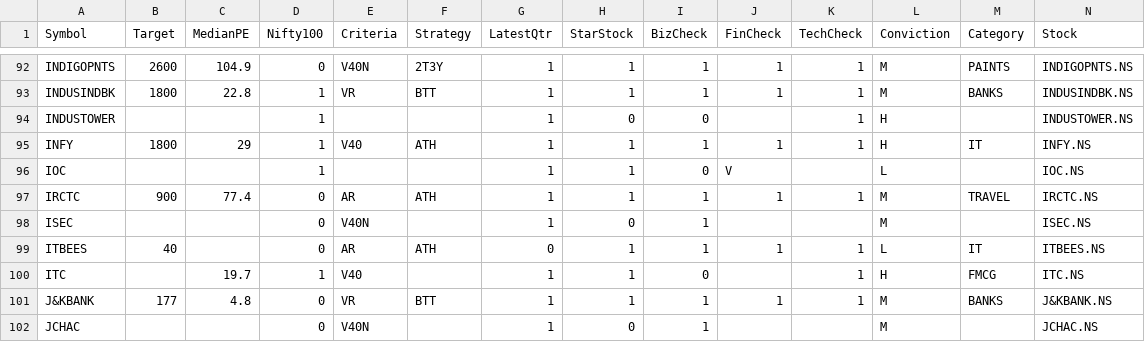
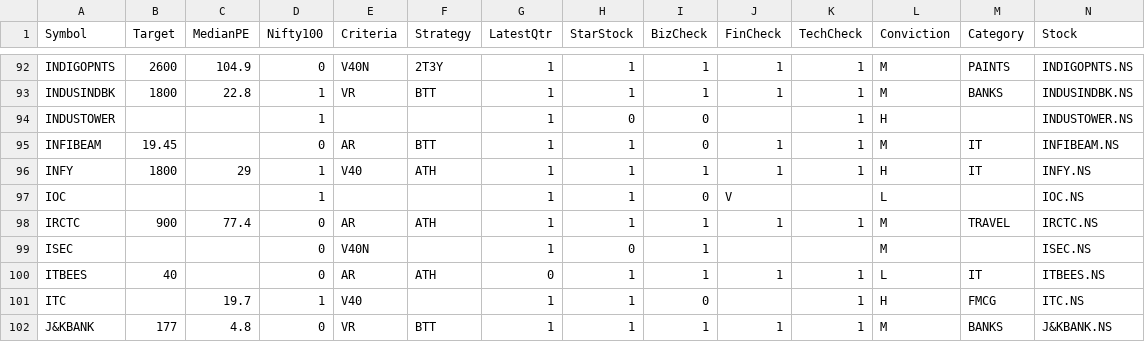
Before and after one commit to ankit-rathi/Data-Science-with-Python, a CSV file: Tradevesting/myProspectsScrips.csv, drawn as a sheet; only a part is shown, gaps mark what is left out; the shorter side is filled out with more unchanged rows; the diff names each change by its address in the sheet, - before the commit and + after, or states it on an @@ line.

Commit message:
Add files via upload

```diff
--- a/Tradevesting/myProspectsScrips.csv
+++ b/Tradevesting/myProspectsScrips.csv
+row 95: INFIBEAM | 19.45 |  | 0 | AR | BTT | 1 | 1 | 0 | 1 | 1 | M | IT | INFIBEAM.NS
```
